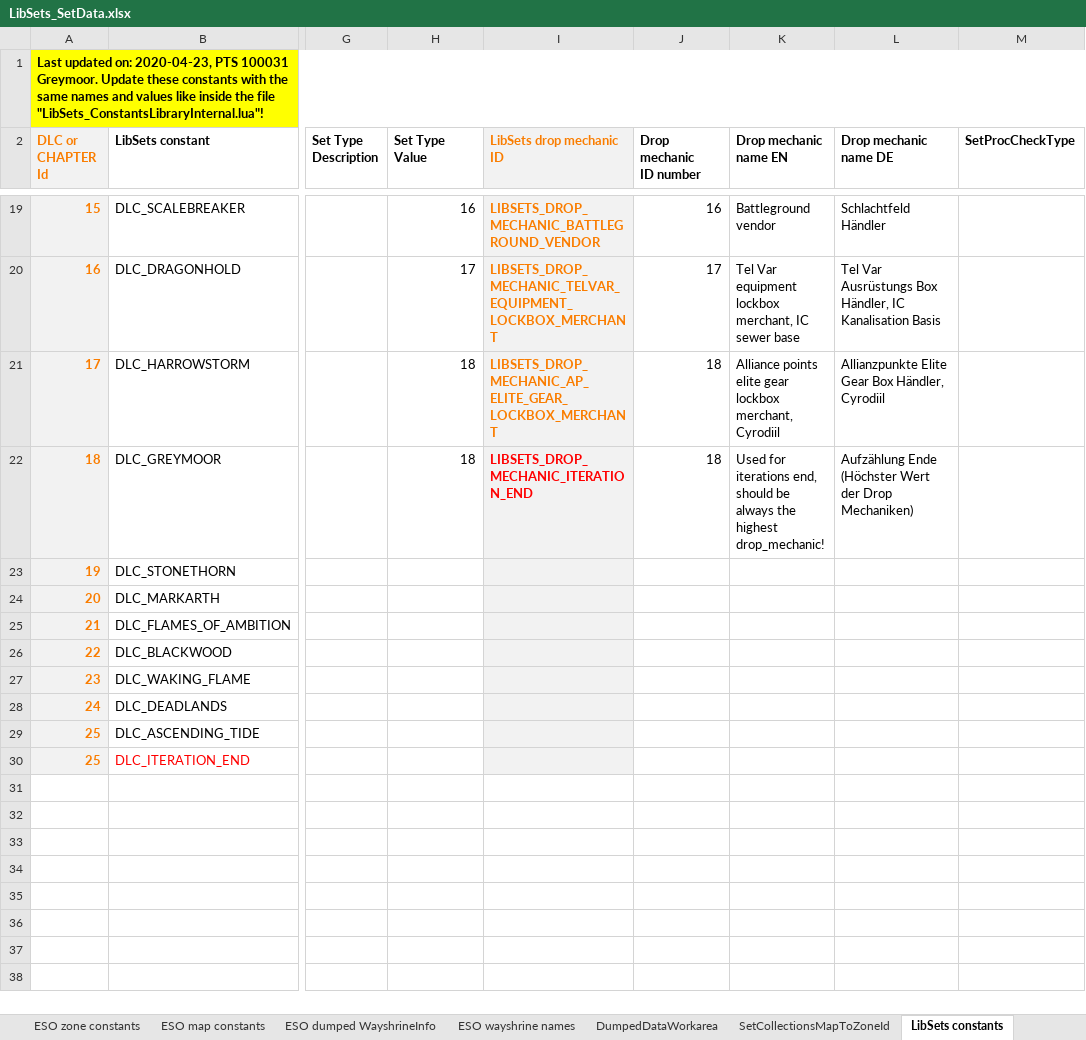
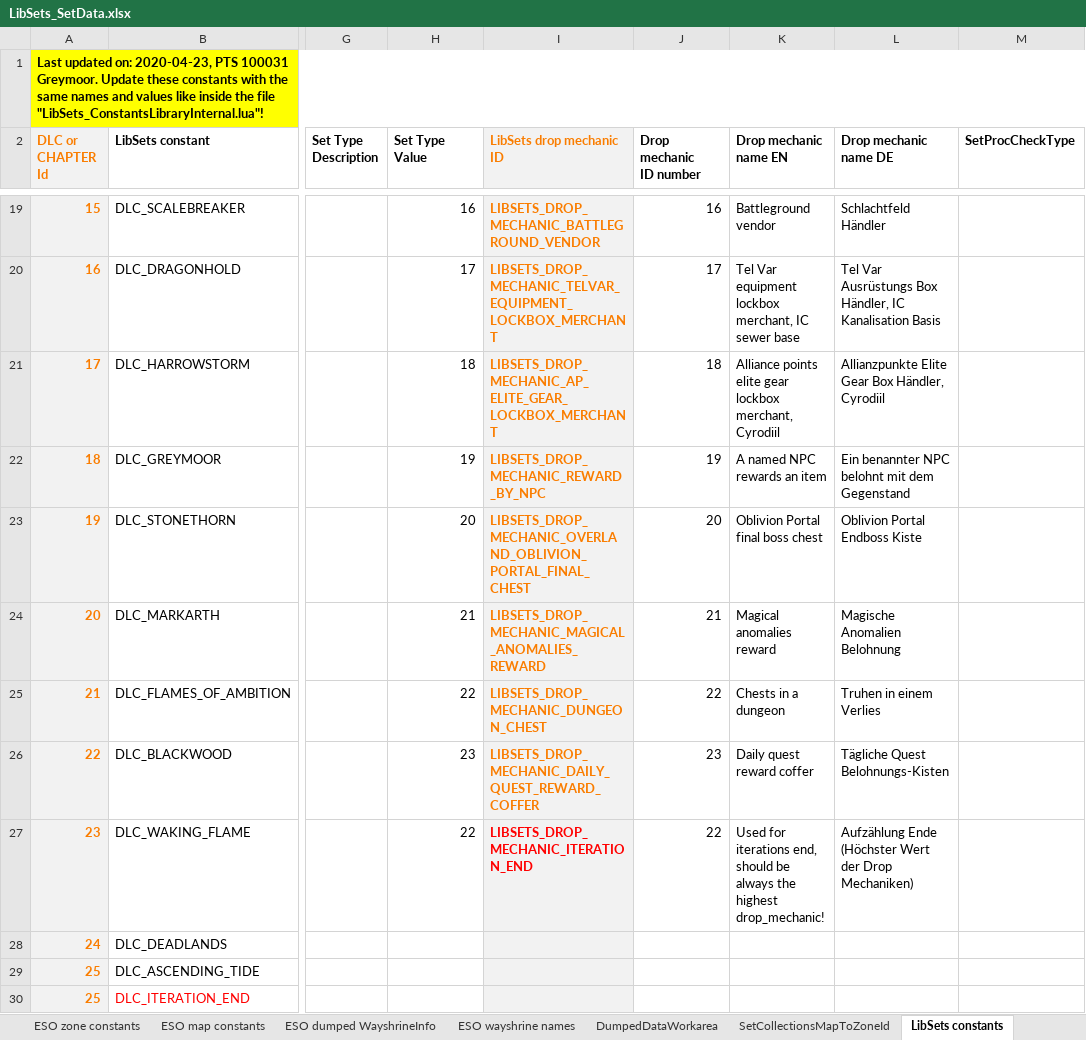
Before and after one commit to Baertram/LibSets, an Excel workbook: LibSets/LibSets_SetData.xlsx, sheet LibSets constants, drawn as a sheet; only a part is shown, gaps mark what is left out; values as stored, in another font and other column widths than the file's, no borders; the diff names each change by its address in the sheet, - before the commit and + after, or states it on an @@ line.

Commit message:
-Added several new drop mechanics -Working on mythic items to reflect the drop mechanics for the leads

```diff
--- a/LibSets/LibSets_SetData.xlsx (sheet LibSets constants)
+++ b/LibSets/LibSets_SetData.xlsx (sheet LibSets constants)
-H22 (Set Type Value): 18
+H22 (Set Type Value): 19
-I22 (LibSets drop mechanic ID): LIBSETS_DROP_MECHANIC_ITERATION_END
+I22 (LibSets drop mechanic ID): LIBSETS_DROP_MECHANIC_REWARD_BY_NPC
-I22 text colour: #FF0000
+I22 text colour: #FA7D00
-J22 (Drop mechanic ID number): 18
+J22 (Drop mechanic ID number): 19
-K22 (Drop mechanic name EN): Used for iterations end, should be always the highest drop_mechanic!
+K22 (Drop mechanic name EN): A named NPC rewards an item
-L22 (Drop mechanic name DE): Aufzählung Ende (Höchster Wert der Drop Mechaniken)
+L22 (Drop mechanic name DE): Ein benannter NPC belohnt mit dem Gegenstand
-H23 (Set Type Value): (empty)
+H23 (Set Type Value): 20
-I23 (LibSets drop mechanic ID): (empty)
+I23 (LibSets drop mechanic ID): LIBSETS_DROP_MECHANIC_OVERLAND_OBLIVION_PORTAL_FINAL_CHEST
-J23 (Drop mechanic ID number): (empty)
+J23 (Drop mechanic ID number): 20
-K23 (Drop mechanic name EN): (empty)
+K23 (Drop mechanic name EN): Oblivion Portal final boss chest
-L23 (Drop mechanic name DE): (empty)
+L23 (Drop mechanic name DE): Oblivion Portal Endboss Kiste
-H24 (Set Type Value): (empty)
+H24 (Set Type Value): 21
-I24 (LibSets drop mechanic ID): (empty)
+I24 (LibSets drop mechanic ID): LIBSETS_DROP_MECHANIC_MAGICAL_ANOMALIES_REWARD
-J24 (Drop mechanic ID number): (empty)
+J24 (Drop mechanic ID number): 21
-K24 (Drop mechanic name EN): (empty)
+K24 (Drop mechanic name EN): Magical anomalies reward
-L24 (Drop mechanic name DE): (empty)
+L24 (Drop mechanic name DE): Magische Anomalien Belohnung
-H25 (Set Type Value): (empty)
+H25 (Set Type Value): 22
-I25 (LibSets drop mechanic ID): (empty)
+I25 (LibSets drop mechanic ID): LIBSETS_DROP_MECHANIC_DUNGEON_CHEST
-J25 (Drop mechanic ID number): (empty)
+J25 (Drop mechanic ID number): 22
-K25 (Drop mechanic name EN): (empty)
+K25 (Drop mechanic name EN): Chests in a dungeon
-L25 (Drop mechanic name DE): (empty)
+L25 (Drop mechanic name DE): Truhen in einem Verlies
-H26 (Set Type Value): (empty)
+H26 (Set Type Value): 23
-I26 (LibSets drop mechanic ID): (empty)
+I26 (LibSets drop mechanic ID): LIBSETS_DROP_MECHANIC_DAILY_QUEST_REWARD_COFFER
-J26 (Drop mechanic ID number): (empty)
+J26 (Drop mechanic ID number): 23
-K26 (Drop mechanic name EN): (empty)
+K26 (Drop mechanic name EN): Daily quest reward coffer
-L26 (Drop mechanic name DE): (empty)
+L26 (Drop mechanic name DE): Tägliche Quest Belohnungs-Kisten
-H27 (Set Type Value): (empty)
+H27 (Set Type Value): 22
-I27 (LibSets drop mechanic ID): (empty)
+I27 (LibSets drop mechanic ID): LIBSETS_DROP_MECHANIC_ITERATION_END
-J27 (Drop mechanic ID number): (empty)
+J27 (Drop mechanic ID number): 22
-K27 (Drop mechanic name EN): (empty)
+K27 (Drop mechanic name EN): Used for iterations end, should be always the highest drop_mechanic!
-L27 (Drop mechanic name DE): (empty)
+L27 (Drop mechanic name DE): Aufzählung Ende (Höchster Wert der Drop Mechaniken)
```
Also changed, not shown: sheet Sets data, formulas that keep their value, 1 other file.
